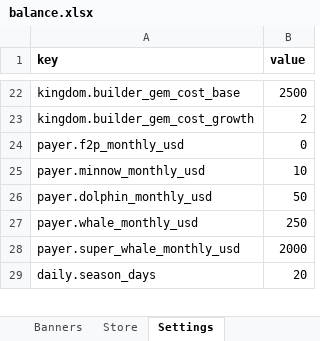
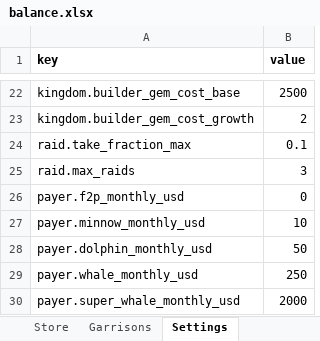
Before and after one commit to LadisCodi/kingdom, an Excel workbook: balance/balance.xlsx, sheet Settings, drawn as a sheet; only a part is shown, gaps mark what is left out; the shorter side is filled out with more unchanged rows; values as stored, in another font and other column widths than the file's, no borders; the diff names each change by its address in the sheet, - before the commit and + after, or states it on an @@ line.

```diff
--- a/balance/balance.xlsx (sheet Settings)
+++ b/balance/balance.xlsx (sheet Settings)
+sheet tab: Garrisons
+row 24: raid.take_fraction_max | 0.1
+row 25: raid.max_raids | 3
```
Also changed, not shown: sheet Quests, 27 other files.
